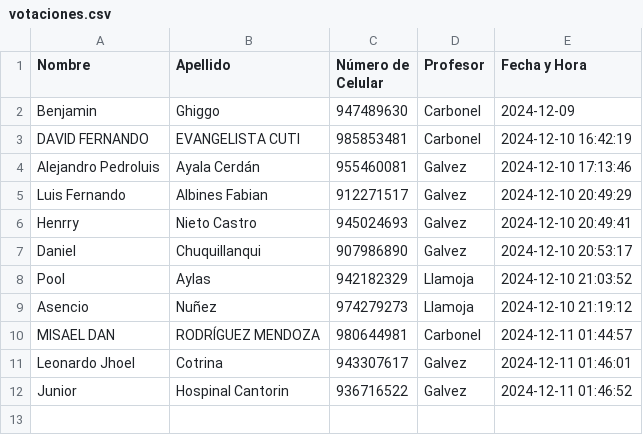
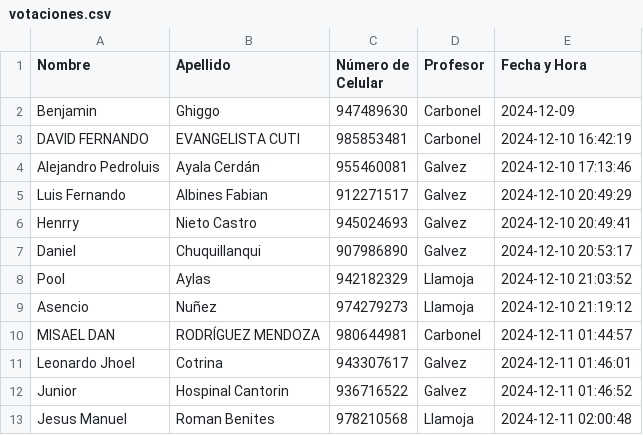
Before and after one commit to BenjaminGhiggo/teletronika, a CSV file: votaciones.csv, drawn as a sheet.

Commit message:
Actualizar votaciones.csv

```diff
--- a/votaciones.csv
+++ b/votaciones.csv
@@ -12 +12,2 @@ Leonardo Jhoel,Cotrina,943307617,Galvez,2024-12-11 01:46:01
 Junior ,Hospinal Cantorin,936716522,Galvez,2024-12-11 01:46:52
+Jesus Manuel,Roman Benites,978210568,Llamoja,2024-12-11 02:00:48
```
